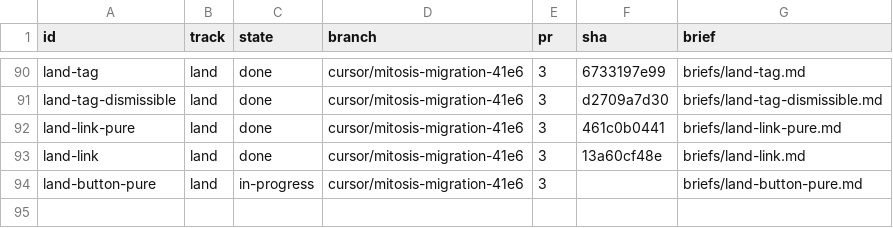
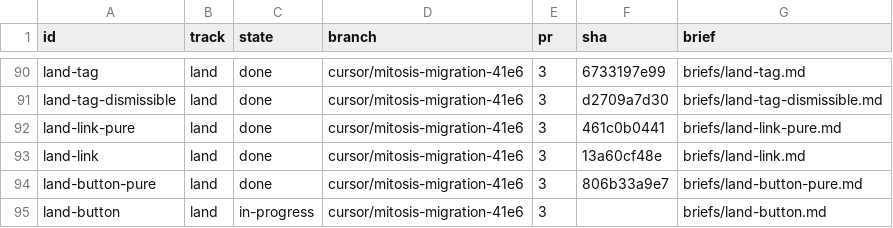
Before and after one commit to kroofy/porsche-design-system, a TSV file: .audit/orchestrate/stencil-to-mitosis/units.tsv, drawn as a sheet; only a part is shown, gaps mark what is left out.

```diff
--- a/.audit/orchestrate/stencil-to-mitosis/units.tsv
+++ b/.audit/orchestrate/stencil-to-mitosis/units.tsv
@@ -93,2 +93,3 @@ land-link-pure	land	done	cursor/mitosis-migration-41e6	3	461c0b0441	briefs/land-
 land-link	land	done	cursor/mitosis-migration-41e6	3	13a60cf48e	briefs/land-link.md
-land-button-pure	land	in-progress	cursor/mitosis-migration-41e6	3		briefs/land-button-pure.md
+land-button-pure	land	done	cursor/mitosis-migration-41e6	3	806b33a9e7	briefs/land-button-pure.md
+land-button	land	in-progress	cursor/mitosis-migration-41e6	3		briefs/land-button.md
```
Also changed, not shown: .audit/orchestrate/stencil-to-mitosis/decisions.tsv, .audit/orchestrate/stencil-to-mitosis/ledger.tsv, 2 other files.
